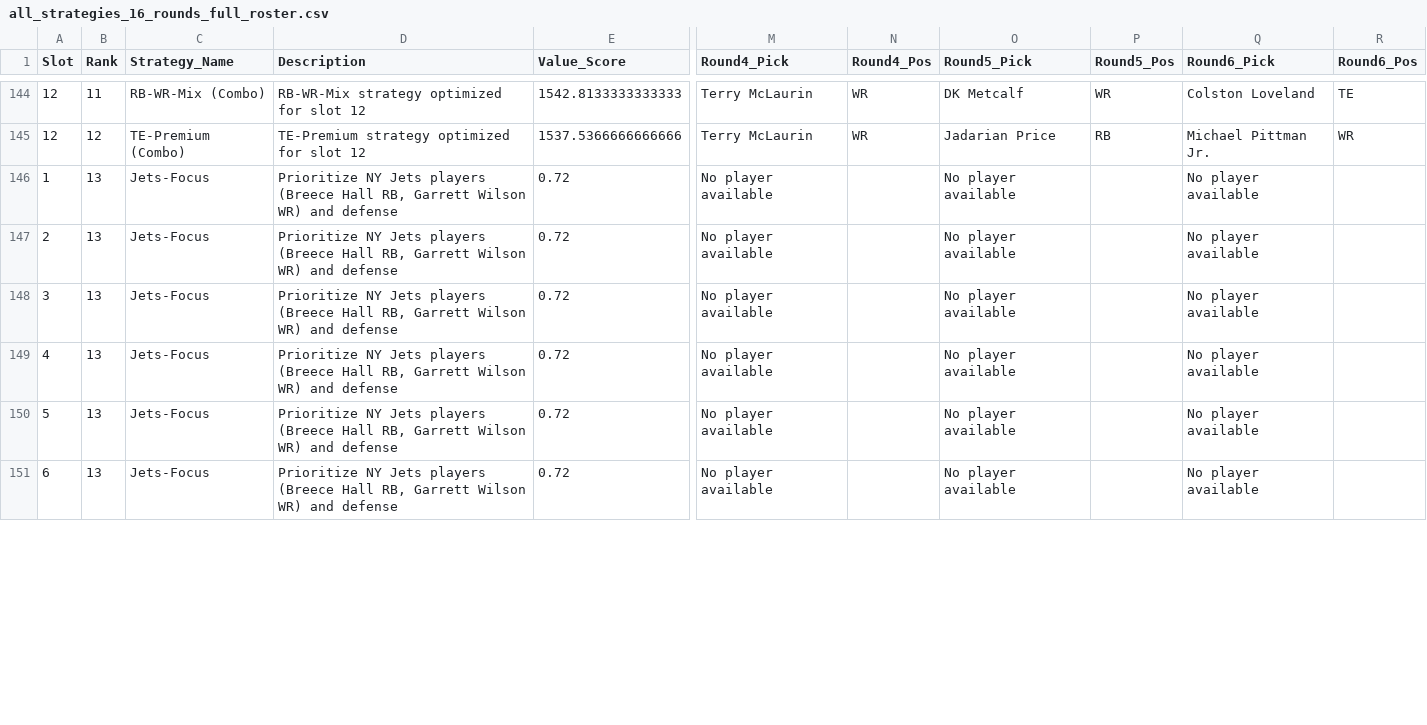
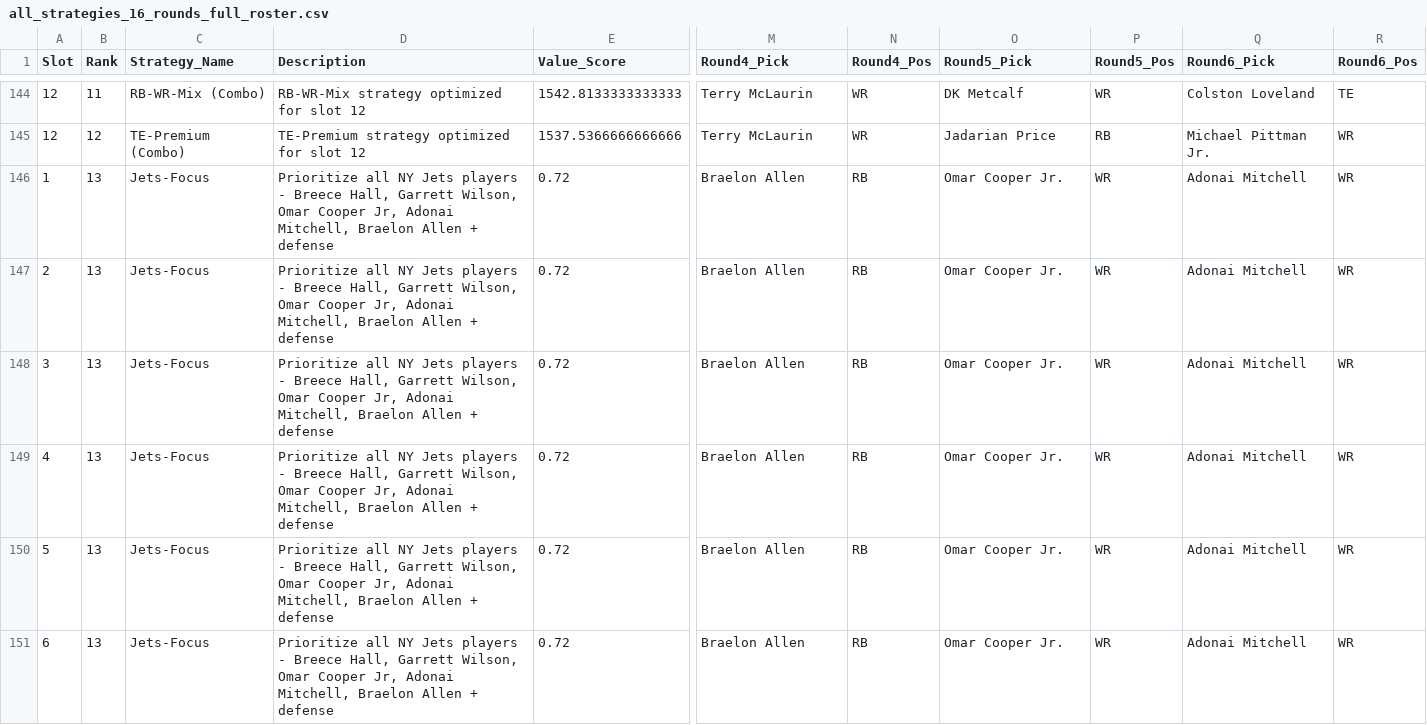
Before and after one commit to dsedore-dev/fantasy-football-draft-sim, a CSV file: data/all_strategies_16_rounds_full_roster.csv, drawn as a sheet; only a part is shown, gaps mark what is left out; the diff covers the shown part only; the diff names each change by its address in the sheet, - before the commit and + after, or states it on an @@ line.

```diff
--- a/data/all_strategies_16_rounds_full_roster.csv
+++ b/data/all_strategies_16_rounds_full_roster.csv
-D146:D151 (Description): Prioritize NY Jets players (Breece Hall RB, Garrett Wilson WR) and defense
+D146:D151 (Description): Prioritize all NY Jets players - Breece Hall, Garrett Wilson, Omar Cooper Jr, Adonai Mitchell, Braelon Allen + defense
-M146:M151 (Round4_Pick): No player available
+M146:M151 (Round4_Pick): Braelon Allen
-N146:N151 (Round4_Pos): (empty)
+N146:N151 (Round4_Pos): RB
-O146:O151 (Round5_Pick): No player available
+O146:O151 (Round5_Pick): Omar Cooper Jr.
-P146:P151 (Round5_Pos): (empty)
+P146:P151 (Round5_Pos): WR
-Q146:Q151 (Round6_Pick): No player available
+Q146:Q151 (Round6_Pick): Adonai Mitchell
-R146:R151 (Round6_Pos): (empty)
+R146:R151 (Round6_Pos): WR
```
Also changed, not shown: 42 edited cells elsewhere in this file, 2 other files.
